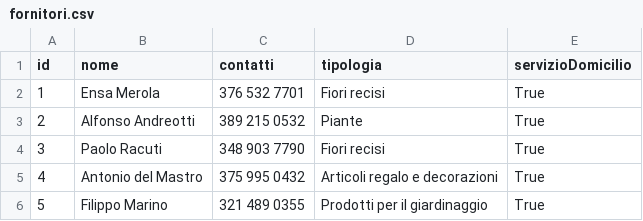
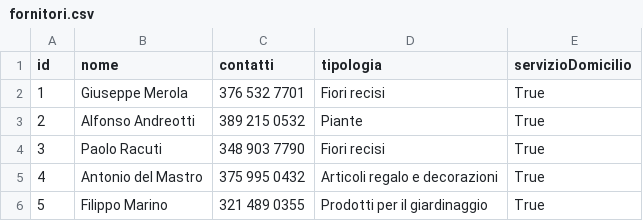
Before and after one commit to Samepsilon/FloWare, a CSV file: app/Data/fornitori.csv, drawn as a sheet.

Commit message:
Fornitore modifica

```diff
--- a/app/Data/fornitori.csv
+++ b/app/Data/fornitori.csv
@@ -1,3 +1,3 @@
 id,nome,contatti,tipologia,servizioDomicilio
-1,Ensa Merola,376 532 7701,Fiori recisi,True
+1,Giuseppe Merola,376 532 7701,Fiori recisi,True
 2,Alfonso Andreotti,389 215 0532,Piante,True
```
